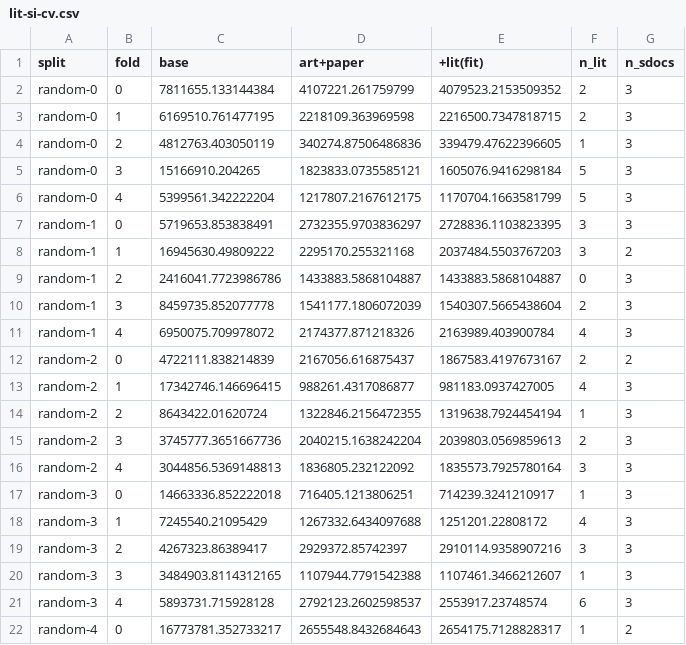
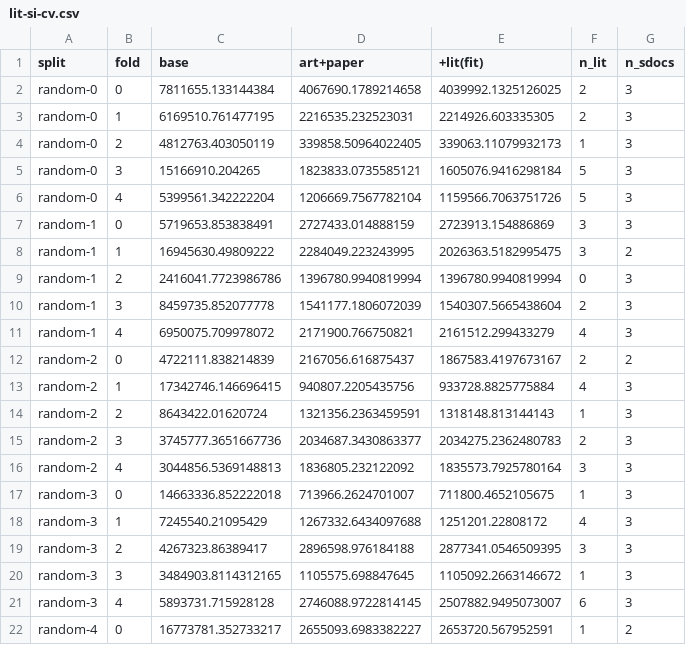
Before and after one commit to s1rne/vacv-si, a CSV file: outputs/doc-scraper/lit-si-cv.csv, drawn as a sheet; only a part is shown; the diff covers the shown part only.

```diff
--- a/outputs/doc-scraper/lit-si-cv.csv
+++ b/outputs/doc-scraper/lit-si-cv.csv
@@ -1,22 +1,22 @@
 split,fold,base,art+paper,+lit(fit),n_lit,n_sdocs
-random-0,0,7811655.133144384,4107221.261759799,4079523.2153509352,2,3
-random-0,1,6169510.761477195,2218109.363969598,2216500.7347818715,2,3
-random-0,2,4812763.403050119,340274.87506486836,339479.47622396605,1,3
+random-0,0,7811655.133144384,4067690.1789214658,4039992.1325126025,2,3
+random-0,1,6169510.761477195,2216535.232523031,2214926.603335305,2,3
+random-0,2,4812763.403050119,339858.50964022405,339063.11079932173,1,3
 random-0,3,15166910.204265,1823833.0735585121,1605076.9416298184,5,3
-random-0,4,5399561.342222204,1217807.2167612175,1170704.1663581799,5,3
-random-1,0,5719653.853838491,2732355.9703836297,2728836.1103823395,3,3
-random-1,1,16945630.49809222,2295170.255321168,2037484.5503767203,3,2
-random-1,2,2416041.7723986786,1433883.5868104887,1433883.5868104887,0,3
+random-0,4,5399561.342222204,1206669.7567782104,1159566.7063751726,5,3
+random-1,0,5719653.853838491,2727433.014888159,2723913.154886869,3,3
+random-1,1,16945630.49809222,2284049.223243995,2026363.5182995475,3,2
+random-1,2,2416041.7723986786,1396780.9940819994,1396780.9940819994,0,3
 random-1,3,8459735.852077778,1541177.1806072039,1540307.5665438604,2,3
-random-1,4,6950075.709978072,2174377.871218326,2163989.403900784,4,3
+random-1,4,6950075.709978072,2171900.766750821,2161512.299433279,4,3
 random-2,0,4722111.838214839,2167056.616875437,1867583.4197673167,2,2
-random-2,1,17342746.146696415,988261.4317086877,981183.0937427005,4,3
-random-2,2,8643422.01620724,1322846.2156472355,1319638.7924454194,1,3
-random-2,3,3745777.3651667736,2040215.1638242204,2039803.0569859613,2,3
+random-2,1,17342746.146696415,940807.2205435756,933728.8825775884,4,3
+random-2,2,8643422.01620724,1321356.2363459591,1318148.813144143,1,3
+random-2,3,3745777.3651667736,2034687.3430863377,2034275.2362480783,2,3
 random-2,4,3044856.5369148813,1836805.232122092,1835573.7925780164,3,3
-random-3,0,14663336.852222018,716405.1213806251,714239.3241210917,1,3
+random-3,0,14663336.852222018,713966.2624701007,711800.4652105675,1,3
 random-3,1,7245540.21095429,1267332.6434097688,1251201.22808172,4,3
-random-3,2,4267323.86389417,2929372.85742397,2910114.9358907216,3,3
-random-3,3,3484903.8114312165,1107944.7791542388,1107461.3466212607,1,3
-random-3,4,5893731.715928128,2792123.2602598537,2553917.23748574,6,3
-random-4,0,16773781.352733217,2655548.8432684643,2654175.7128828317,1,2
+random-3,2,4267323.86389417,2896598.976184188,2877341.0546509395,3,3
+random-3,3,3484903.8114312165,1105575.698847645,1105092.2663146672,1,3
+random-3,4,5893731.715928128,2746088.9722814145,2507882.9495073007,6,3
+random-4,0,16773781.352733217,2655093.6983382227,2653720.567952591,1,2
```
Also changed, not shown: 22 edited cells elsewhere in this file, 5 other files.
